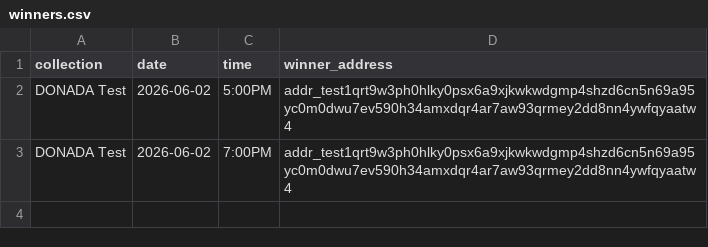
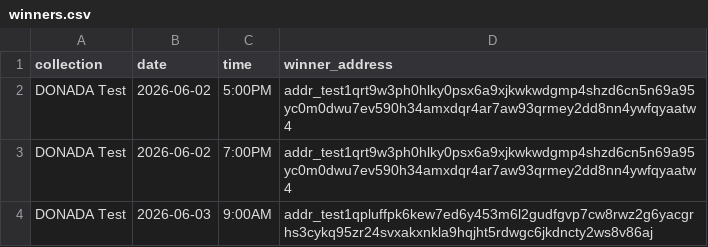
Before and after one commit to marsbhoward/donada, a CSV file: public/data/winners.csv, drawn as a sheet; the diff names each change by its address in the sheet, - before the commit and + after, or states it on an @@ line.

```diff
--- a/public/data/winners.csv
+++ b/public/data/winners.csv
+row 4: DONADA Test | 2026-06-03 | 9:00AM | addr_test1qpluffpk6kew7ed6y453m6l2gudfgvp7cw8rwz2g6yacgrhs3cykq95zr24svxakxnkla9hqjht5rdwgc6jkdncty2ws8v86aj
```
Also changed, not shown: public/data/drawDates.csv.
